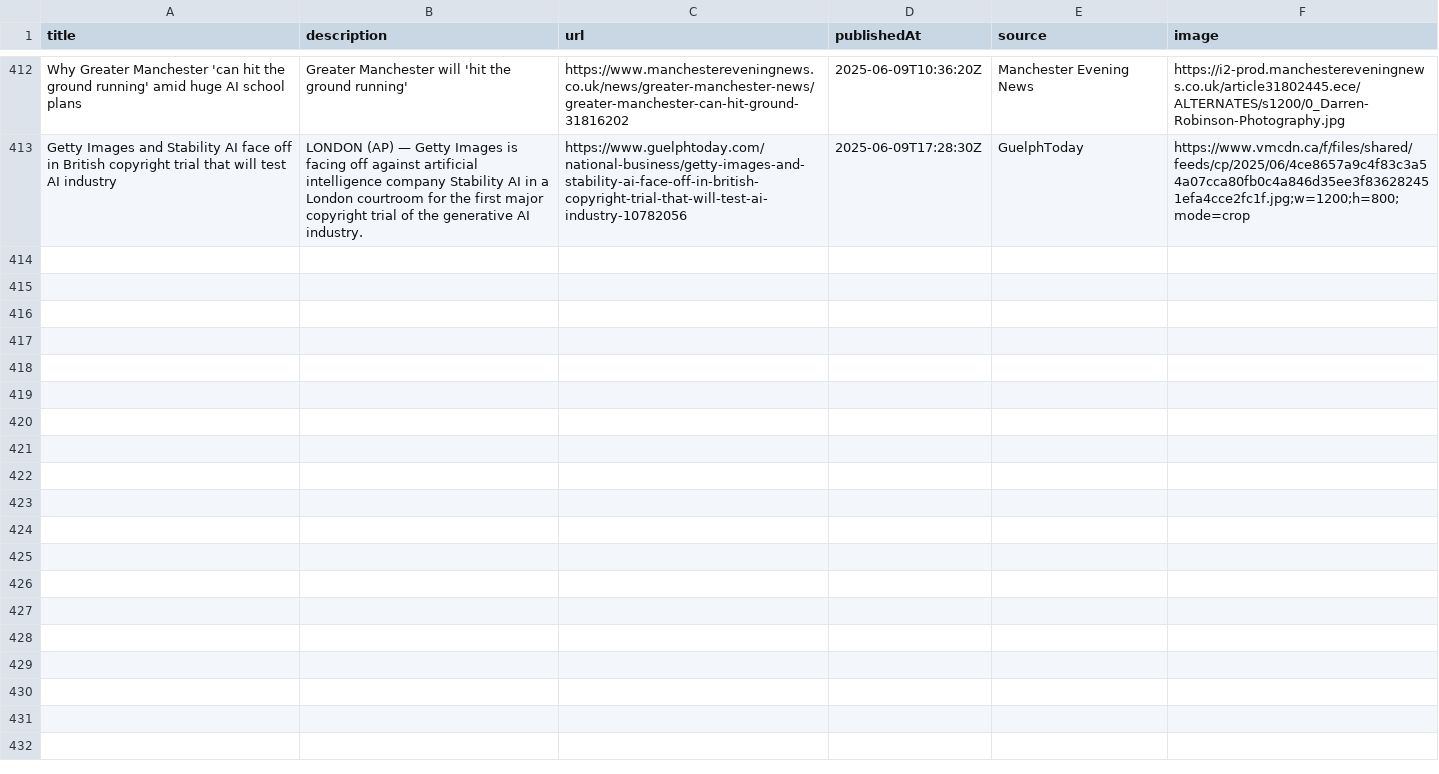
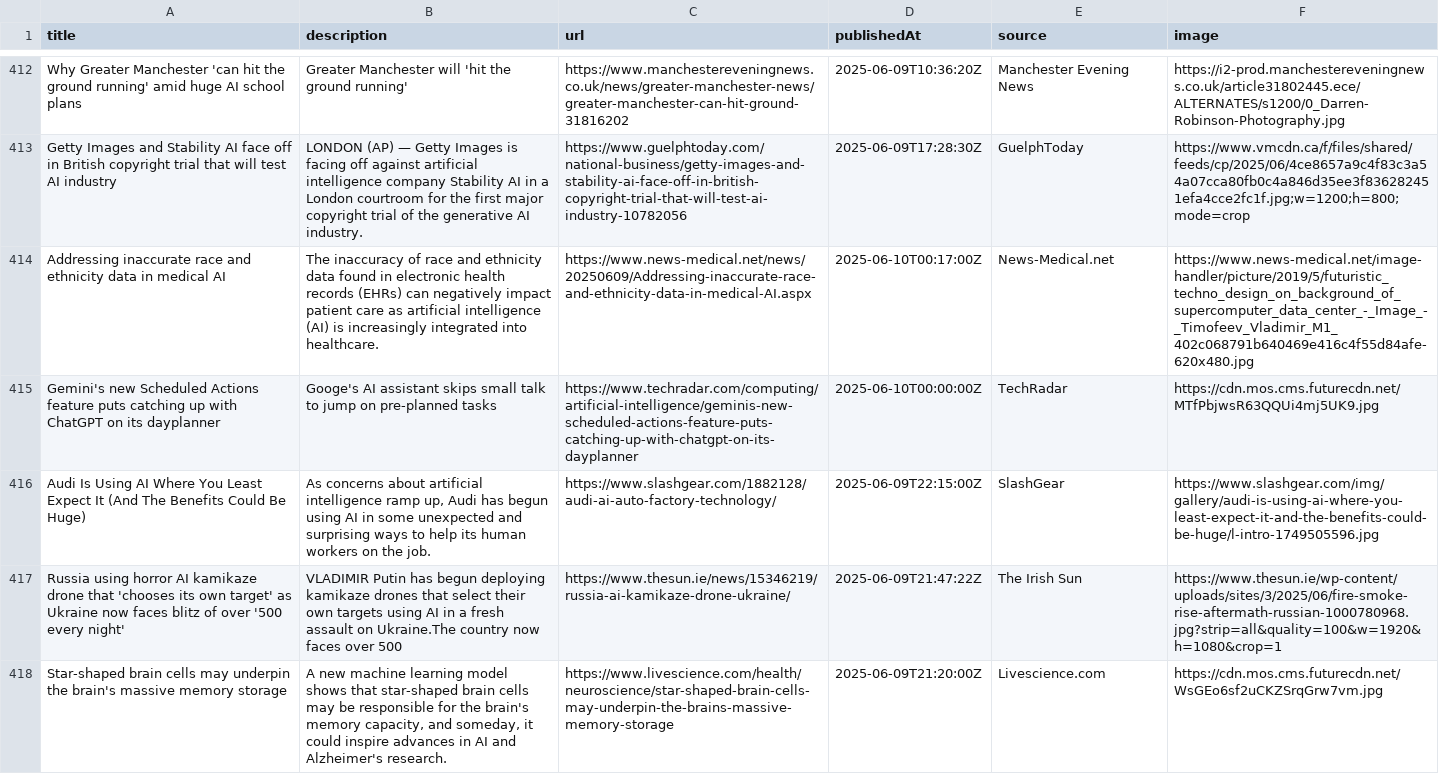
Before and after one commit to sathishkumar2002/ai_news_tracker, a CSV file: data/news_data.csv, drawn as a sheet; only a part is shown, gaps mark what is left out; the diff names each change by its address in the sheet, - before the commit and + after, or states it on an @@ line.

```diff
--- a/data/news_data.csv
+++ b/data/news_data.csv
+row 414: Addressing inaccurate race and ethnicity data in medical AI | The inaccuracy of race and ethnicity data found in electronic health records (EHRs) can negatively impact patient care as artificial intelligence (AI) is increasingly integrated into healthcare. | https://www.news-medical.net/news/20250609/Addressing-inaccurate-race-and-ethnicity-data-in-medical-AI.aspx | 2025-06-10T00:17:00Z | News-Medical.net | https://www.news-medical.net/image-handler/picture/2019/5/futuristic_techno_design_on_background_of_supercomputer_data_center_-_Image_-_Timofeev_Vladimir_M1_402c068791b640469e416c4f55d84afe-620x480.jpg
+row 415: Gemini's new Scheduled Actions feature puts catching up with ChatGPT on its dayplanner | Googe's AI assistant skips small talk to jump on pre-planned tasks | https://www.techradar.com/computing/artificial-intelligence/geminis-new-scheduled-actions-feature-puts-catching-up-with-chatgpt-on-its-dayplanner | 2025-06-10T00:00:00Z | TechRadar | https://cdn.mos.cms.futurecdn.net/MTfPbjwsR63QQUi4mj5UK9.jpg
+row 416: Audi Is Using AI Where You Least Expect It (And The Benefits Could Be Huge) | As concerns about artificial intelligence ramp up, Audi has begun using AI in some unexpected and surprising ways to help its human workers on the job. | https://www.slashgear.com/1882128/audi-ai-auto-factory-technology/ | 2025-06-09T22:15:00Z | SlashGear | https://www.slashgear.com/img/gallery/audi-is-using-ai-where-you-least-expect-it-and-the-benefits-could-be-huge/l-intro-1749505596.jpg
+row 417: Russia using horror AI kamikaze drone that 'chooses its own target' as Ukraine now faces blitz of over '500 every night' | VLADIMIR Putin has begun deploying kamikaze drones that select their own targets using AI in a fresh assault on Ukraine.The country now faces over 500 | https://www.thesun.ie/news/15346219/russia-ai-kamikaze-drone-ukraine/ | 2025-06-09T21:47:22Z | The Irish Sun | https://www.thesun.ie/wp-content/uploads/sites/3/2025/06/fire-smoke-rise-aftermath-russian-1000780968.jpg?strip=all&quality=100&w=1920&h=1080&crop=1
+row 418: Star-shaped brain cells may underpin the brain's massive memory storage | A new machine learning model shows that star-shaped brain cells may be responsible for the brain's memory capacity, and someday, it could inspire advances in AI and Alzheimer's research. | https://www.livescience.com/health/neuroscience/star-shaped-brain-cells-may-underpin-the-brains-massive-memory-storage | 2025-06-09T21:20:00Z | Livescience.com | https://cdn.mos.cms.futurecdn.net/WsGEo6sf2uCKZSrqGrw7vm.jpg
```
